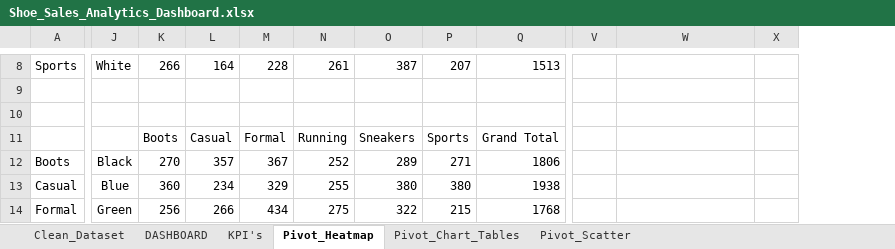
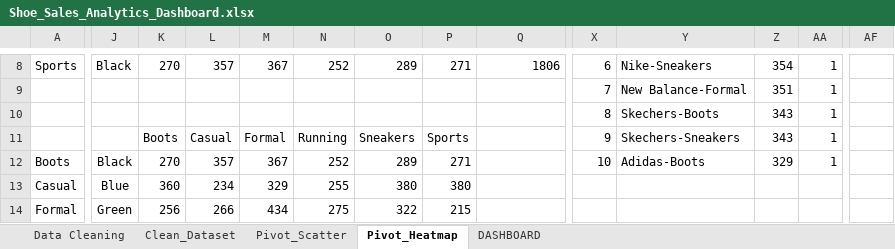
Before and after one commit to hlmtssilvia/Shoes_Sales_Analysis_Project, an Excel workbook: Shoe_Sales_Analytics_Dashboard.xlsx, sheet Pivot_Heatmap, drawn as a sheet; only a part is shown, gaps mark what is left out; values as stored, in another font and other column widths than the file's, no borders; charts and pictures not drawn; addresses are those after the commit; the diff covers the shown part only; the diff names each change by its address in the sheet, - before the commit and + after, or states it on an @@ line.

Commit message:
upload report final,update dashboard

```diff
--- a/Shoe_Sales_Analytics_Dashboard.xlsx (sheet Pivot_Heatmap)
+++ b/Shoe_Sales_Analytics_Dashboard.xlsx (sheet Pivot_Heatmap)
-sheet tab: KPI's
@@ sheet tab hidden: Pivot_Chart_Tables @@
+sheet tab: Data Cleaning
@@ sheet tab order changed: Data Cleaning | Clean_Dataset | Pivot_Scatter | Pivot_Heatmap | DASHBOARD @@
+column AA, rows 8-12: all 1
+column AF, empty
-J8: White
+J8: Black
-K8: 266
+K8: 270
-L8: 164
+L8: 357
-M8: 228
+M8: 367
-N8: 261
+N8: 252
-O8: 387
+O8: 289
-P8: 207
+P8: 271
-Q8: 1513
+Q8: 1806
-X8: (empty)
+X8: 6
-Y8: (empty)
+Y8: Nike-Sneakers
-Z8: (empty)
+Z8: 354
-X9: (empty)
+X9: 7
-Y9: (empty)
+Y9: New Balance-Formal
-Z9: (empty)
+Z9: 351
-X10: (empty)
+X10: 8
-Y10: (empty)
+Y10: Skechers-Boots
-Z10:Z11: (empty)
+Z10:Z11: 343
-Q11: Grand Total
+Q11: (empty)
-X11: (empty)
+X11: 9
-Y11: (empty)
+Y11: Skechers-Sneakers
-Q12: 1806
+Q12: (empty)
-X12: (empty)
+X12: 10
-Y12: (empty)
+Y12: Adidas-Boots
-Z12: (empty)
+Z12: 329
-Q13: 1938
+Q13: (empty)
-Q14: 1768
+Q14: (empty)
```
Also changed, not shown: 32 added rows, 14 removed rows, 6 added columns, 61 edited cells and cell formats elsewhere in this sheet, sheet Clean_Dataset, sheet DASHBOARD, sheet Pivot_Scatter, formulas that keep their value, charts or pictures, 7 other files.
